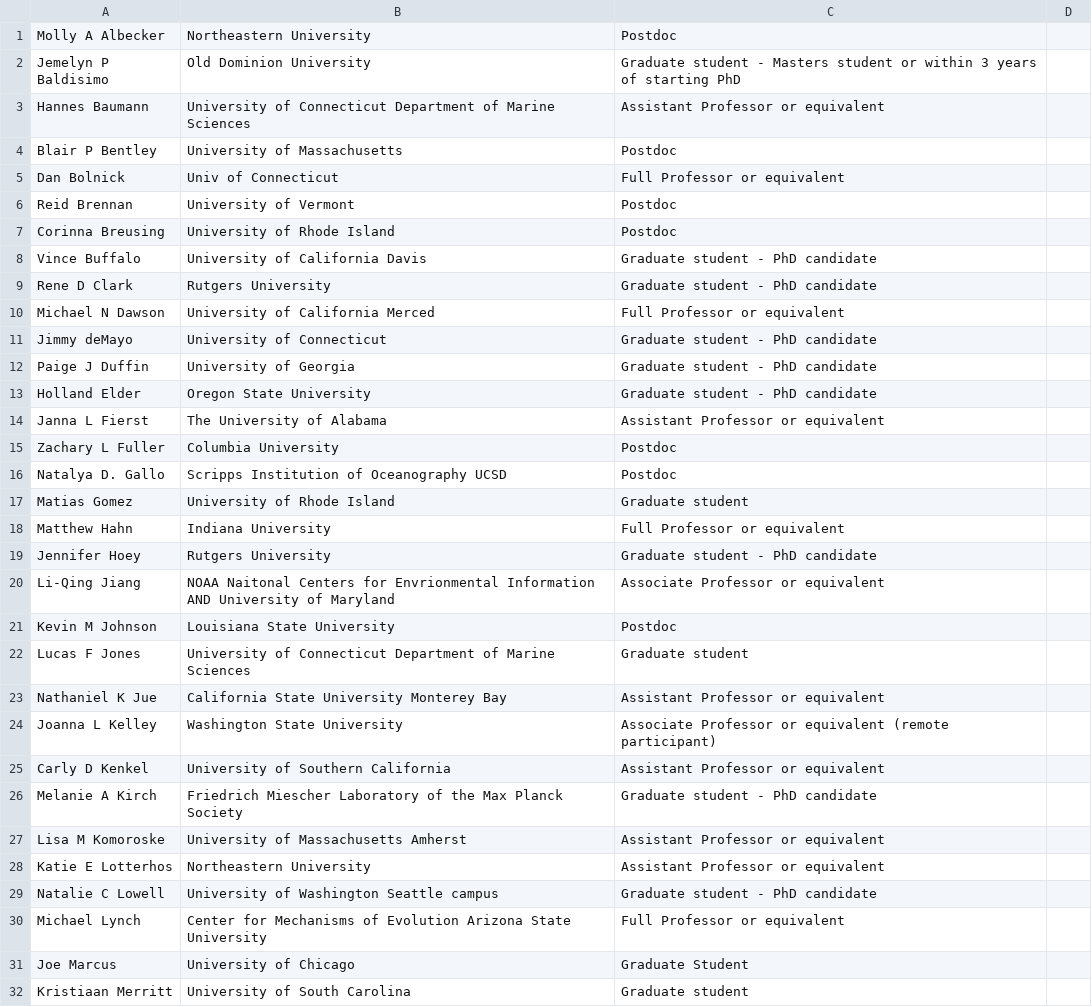
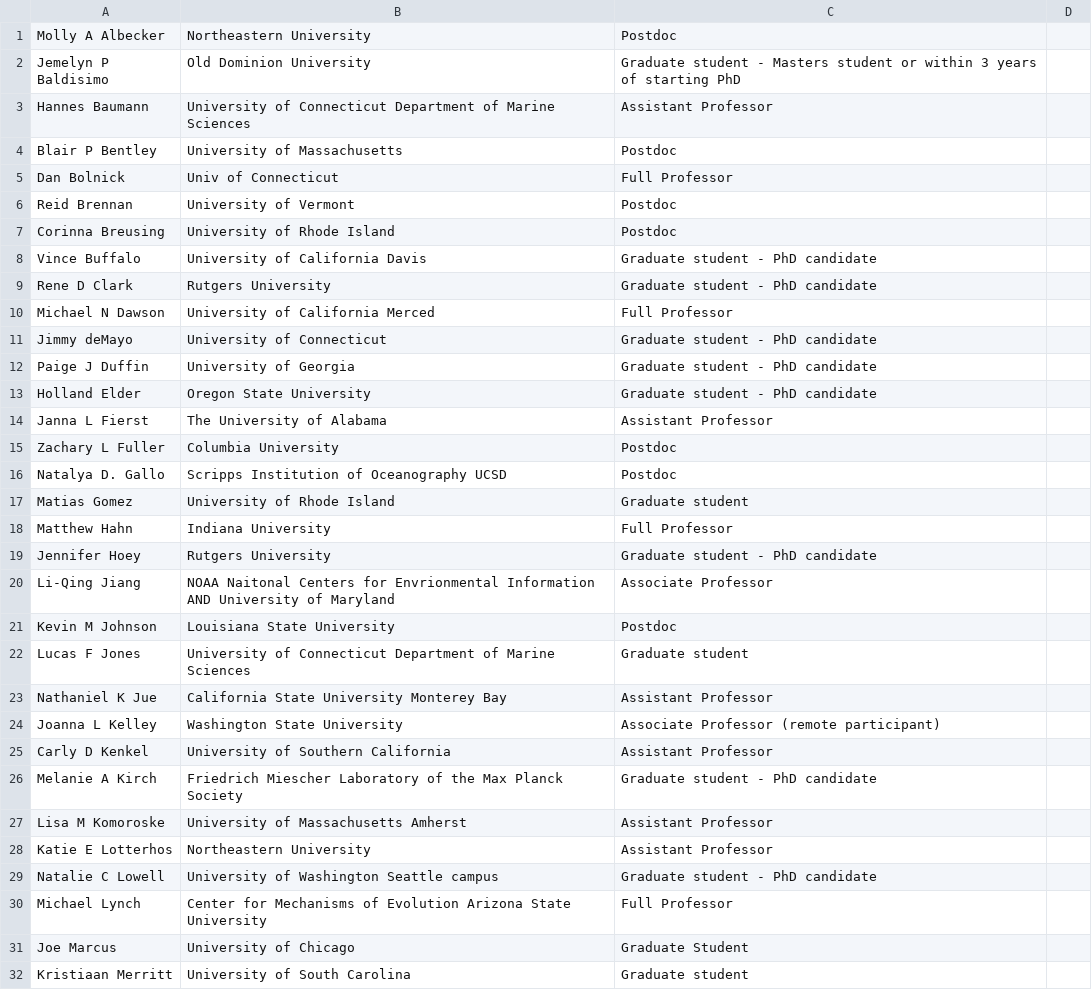
Before and after one commit to RCN-ECS/GenomicsWorkshop, a CSV file: Participants.csv, drawn as a sheet; only a part is shown; the diff covers the shown part only.

Commit message:
Update Participants.csv

```diff
--- a/Participants.csv
+++ b/Participants.csv
@@ -2,5 +2,5 @@ Molly A Albecker, Northeastern University, Postdoc
 Jemelyn P Baldisimo, Old Dominion University, Graduate student - Masters student or within 3 years of starting PhD
-Hannes  Baumann, University of Connecticut Department of Marine Sciences, Assistant Professor or equivalent
+Hannes  Baumann, University of Connecticut Department of Marine Sciences, Assistant Professor
 Blair P Bentley, University of Massachusetts, Postdoc
-Dan  Bolnick, Univ of Connecticut, Full Professor or equivalent
+Dan  Bolnick, Univ of Connecticut, Full Professor
 Reid  Brennan, University of Vermont, Postdoc
@@ -9,3 +9,3 @@ Vince  Buffalo, University of California Davis, Graduate student - PhD candidate
 Rene D Clark, Rutgers University, Graduate student - PhD candidate
-Michael N Dawson, University of California Merced, Full Professor or equivalent
+Michael N Dawson, University of California Merced, Full Professor
 Jimmy  deMayo, University of Connecticut, Graduate student - PhD candidate
@@ -13,3 +13,3 @@ Paige J Duffin, University of Georgia, Graduate student - PhD candidate
 Holland  Elder, Oregon State University, Graduate student - PhD candidate
-Janna L Fierst, The University of Alabama, Assistant Professor or equivalent
+Janna L Fierst, The University of Alabama, Assistant Professor
 Zachary L Fuller, Columbia University, Postdoc
@@ -17,15 +17,15 @@ Natalya D.  Gallo, Scripps Institution of Oceanography UCSD, Postdoc
 Matias  Gomez, University of Rhode Island, Graduate student
-Matthew  Hahn, Indiana University, Full Professor or equivalent
+Matthew  Hahn, Indiana University, Full Professor
 Jennifer  Hoey, Rutgers University, Graduate student - PhD candidate
-Li-Qing  Jiang, NOAA Naitonal Centers for Envrionmental Information AND University of Maryland, Associate Professor or equivalent
+Li-Qing  Jiang, NOAA Naitonal Centers for Envrionmental Information AND University of Maryland, Associate Professor
 Kevin M Johnson, Louisiana State University, Postdoc
 Lucas F Jones, University of Connecticut Department of Marine Sciences, Graduate student
-Nathaniel K Jue, California State University Monterey Bay, Assistant Professor or equivalent
-Joanna L Kelley, Washington State University, Associate Professor or equivalent (remote participant)
-Carly D Kenkel, University of Southern California, Assistant Professor or equivalent
+Nathaniel K Jue, California State University Monterey Bay, Assistant Professor
+Joanna L Kelley, Washington State University, Associate Professor  (remote participant)
+Carly D Kenkel, University of Southern California, Assistant Professor
 Melanie A Kirch, Friedrich Miescher Laboratory of the Max Planck Society, Graduate student - PhD candidate
-Lisa M Komoroske, University of Massachusetts Amherst, Assistant Professor or equivalent
-Katie E Lotterhos, Northeastern University, Assistant Professor or equivalent
+Lisa M Komoroske, University of Massachusetts Amherst, Assistant Professor
+Katie E Lotterhos, Northeastern University, Assistant Professor
 Natalie C Lowell, University of Washington Seattle campus, Graduate student - PhD candidate
-Michael  Lynch, Center for Mechanisms of Evolution Arizona State University, Full Professor or equivalent
+Michael  Lynch, Center for Mechanisms of Evolution Arizona State University, Full Professor
 Joe   Marcus, University of Chicago, Graduate Student
```
Also changed, not shown: 7 edited cells elsewhere in this file.
